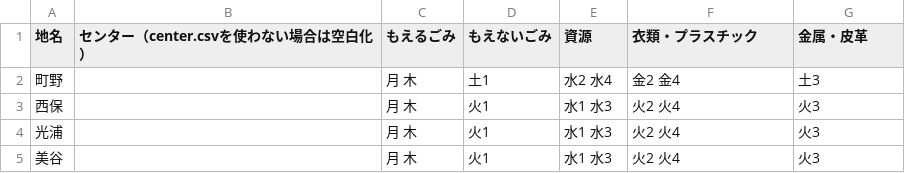
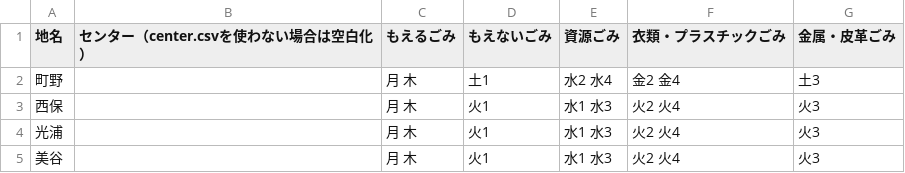
Before and after one commit to wajima5374/5374, a CSV file: data/area_days.csv, drawn as a sheet; only a part is shown.

Commit message:
Add files via upload

```diff
--- a/data/area_days.csv
+++ b/data/area_days.csv
@@ -1,2 +1,2 @@
-地名,センター（center.csvを使わない場合は空白化）,もえるごみ,もえないごみ,資源,衣類・プラスチック,金属・皮革
+地名,センター（center.csvを使わない場合は空白化）,もえるごみ,もえないごみ,資源ごみ,衣類・プラスチックごみ,金属・皮革ごみ
 町野,,月 木,土1,水2 水4,金2 金4,土3
```
